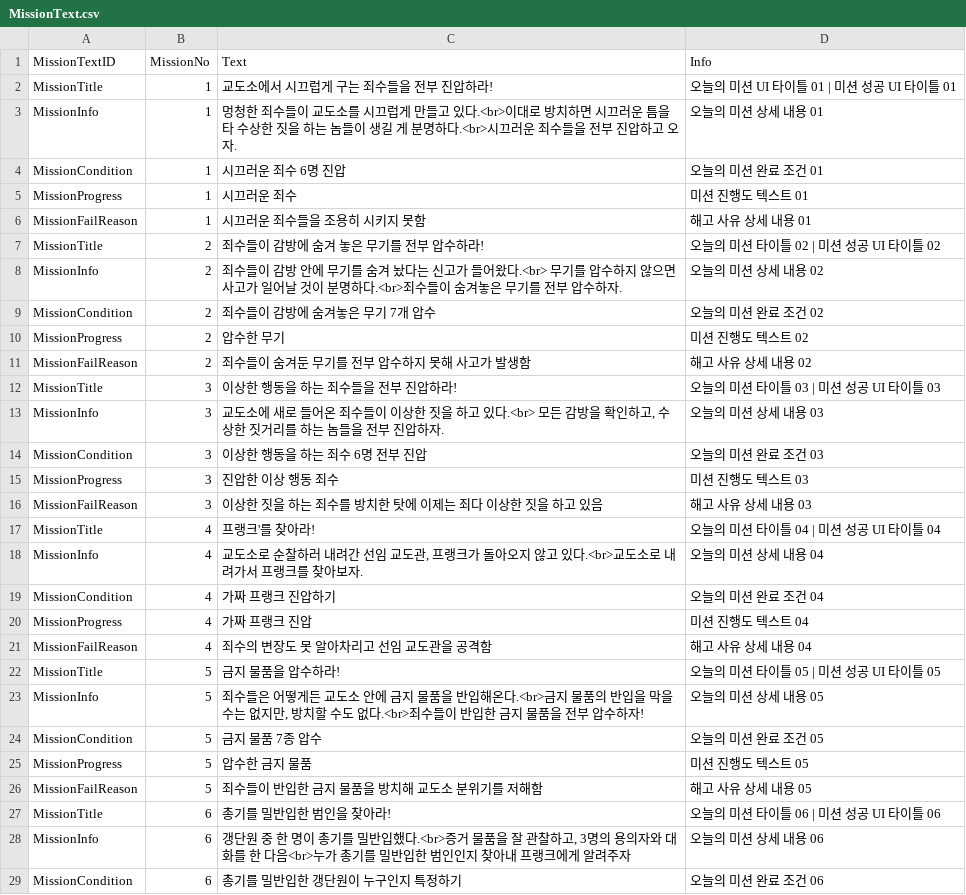
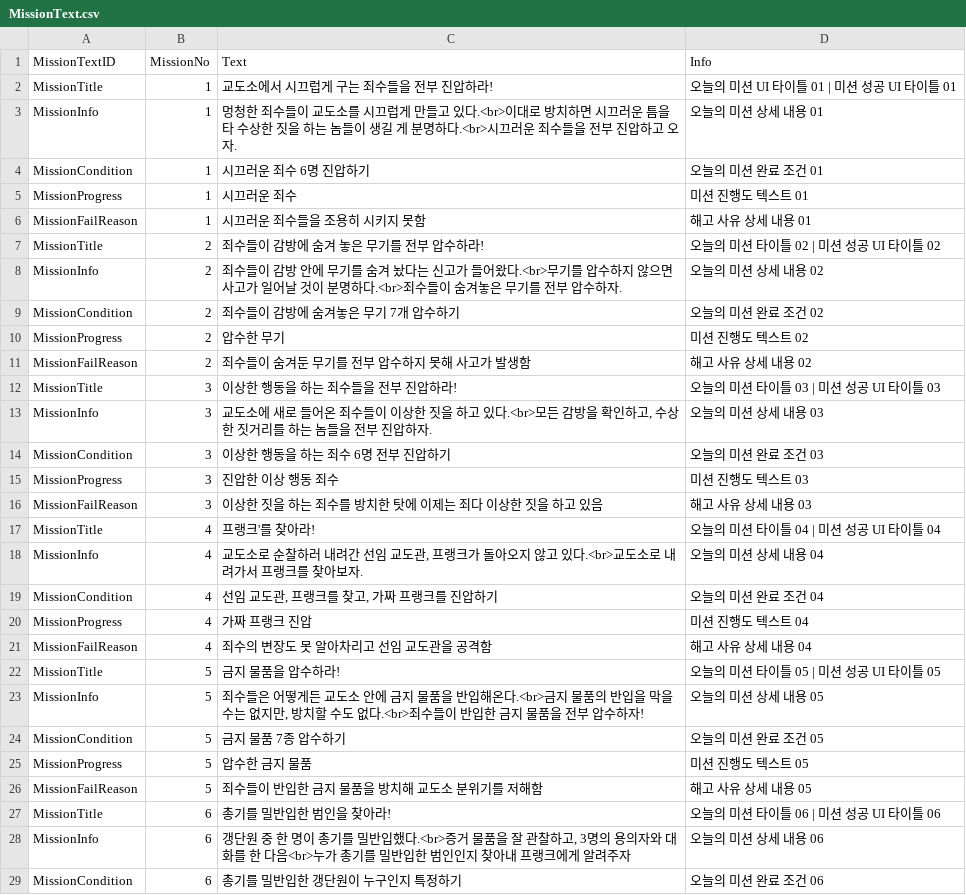
Before and after one commit to whoman4233/CanISleepTonightProject, a CSV file: Assets/07_Data/03_CSV/MissionText.csv, drawn as a sheet; only a part is shown; the diff covers the shown part only.

Commit message:
docs: DialogueText, MissionText 텍스트 일부 수정

```diff
--- a/Assets/07_Data/03_CSV/MissionText.csv
+++ b/Assets/07_Data/03_CSV/MissionText.csv
@@ -3,3 +3,3 @@ MissionTitle,1,교도소에서 시끄럽게 구는 죄수들을 전부 진압하
 MissionInfo,1,멍청한 죄수들이 교도소를 시끄럽게 만들고 있다.<br>이대로 방치하면 시끄러운 틈을 타 수상한 짓을 하는 놈들이 생길 게 분명하다.<br>시끄러운 죄수들을 전부 진압하고 오자.,오늘의 미션 상세 내용 01
-MissionCondition,1,시끄러운 죄수 6명 진압,오늘의 미션 완료 조건 01
+MissionCondition,1,시끄러운 죄수 6명 진압하기,오늘의 미션 완료 조건 01
 MissionProgress,1,시끄러운 죄수,미션 진행도 텍스트 01
@@ -7,4 +7,4 @@ MissionFailReason,1,시끄러운 죄수들을 조용히 시키지 못함,해고
 MissionTitle,2,죄수들이 감방에 숨겨 놓은 무기를 전부 압수하라!,오늘의 미션 타이틀 02 | 미션 성공 UI 타이틀 02
-MissionInfo,2,죄수들이 감방 안에 무기를 숨겨 놨다는 신고가 들어왔다.<br> 무기를 압수하지 않으면 사고가 일어날 것이 분명하다.<br>죄수들이 숨겨놓은 무기를 전부 압수하자.,오늘의 미션 상세 내용 02
-MissionCondition,2,죄수들이 감방에 숨겨놓은 무기 7개 압수,오늘의 미션 완료 조건 02
+MissionInfo,2,죄수들이 감방 안에 무기를 숨겨 놨다는 신고가 들어왔다.<br>무기를 압수하지 않으면 사고가 일어날 것이 분명하다.<br>죄수들이 숨겨놓은 무기를 전부 압수하자.,오늘의 미션 상세 내용 02
+MissionCondition,2,죄수들이 감방에 숨겨놓은 무기 7개 압수하기,오늘의 미션 완료 조건 02
 MissionProgress,2,압수한 무기,미션 진행도 텍스트 02
@@ -12,4 +12,4 @@ MissionFailReason,2,죄수들이 숨겨둔 무기를 전부 압수하지 못해
 MissionTitle,3,이상한 행동을 하는 죄수들을 전부 진압하라!,오늘의 미션 타이틀 03 | 미션 성공 UI 타이틀 03
-MissionInfo,3,"교도소에 새로 들어온 죄수들이 이상한 짓을 하고 있다.<br> 모든 감방을 확인하고, 수상한 짓거리를 하는 놈들을 전부 진압하자.",오늘의 미션 상세 내용 03
-MissionCondition,3,이상한 행동을 하는 죄수 6명 전부 진압,오늘의 미션 완료 조건 03
+MissionInfo,3,"교도소에 새로 들어온 죄수들이 이상한 짓을 하고 있다.<br>모든 감방을 확인하고, 수상한 짓거리를 하는 놈들을 전부 진압하자.",오늘의 미션 상세 내용 03
+MissionCondition,3,이상한 행동을 하는 죄수 6명 전부 진압하기,오늘의 미션 완료 조건 03
 MissionProgress,3,진압한 이상 행동 죄수,미션 진행도 텍스트 03
@@ -18,3 +18,3 @@ MissionTitle,4,프랭크'를 찾아라!,오늘의 미션 타이틀 04 | 미션
 MissionInfo,4,"교도소로 순찰하러 내려간 선임 교도관, 프랭크가 돌아오지 않고 있다.<br>교도소로 내려가서 프랭크를 찾아보자.",오늘의 미션 상세 내용 04
-MissionCondition,4,가짜 프랭크 진압하기,오늘의 미션 완료 조건 04
+MissionCondition,4,"선임 교도관, 프랭크를 찾고, 가짜 프랭크를 진압하기",오늘의 미션 완료 조건 04
 MissionProgress,4,가짜 프랭크 진압,미션 진행도 텍스트 04
@@ -23,3 +23,3 @@ MissionTitle,5,금지 물품을 압수하라!,오늘의 미션 타이틀 05 |
 MissionInfo,5,"죄수들은 어떻게든 교도소 안에 금지 물품을 반입해온다.<br>금지 물품의 반입을 막을 수는 없지만, 방치할 수도 없다.<br>죄수들이 반입한 금지 물품을 전부 압수하자!",오늘의 미션 상세 내용 05
-MissionCondition,5,금지 물품 7종 압수,오늘의 미션 완료 조건 05
+MissionCondition,5,금지 물품 7종 압수하기,오늘의 미션 완료 조건 05
 MissionProgress,5,압수한 금지 물품,미션 진행도 텍스트 05
```
Also changed, not shown: 2 edited cells elsewhere in this file, Assets/07_Data/03_CSV/DialogueText.csv.
